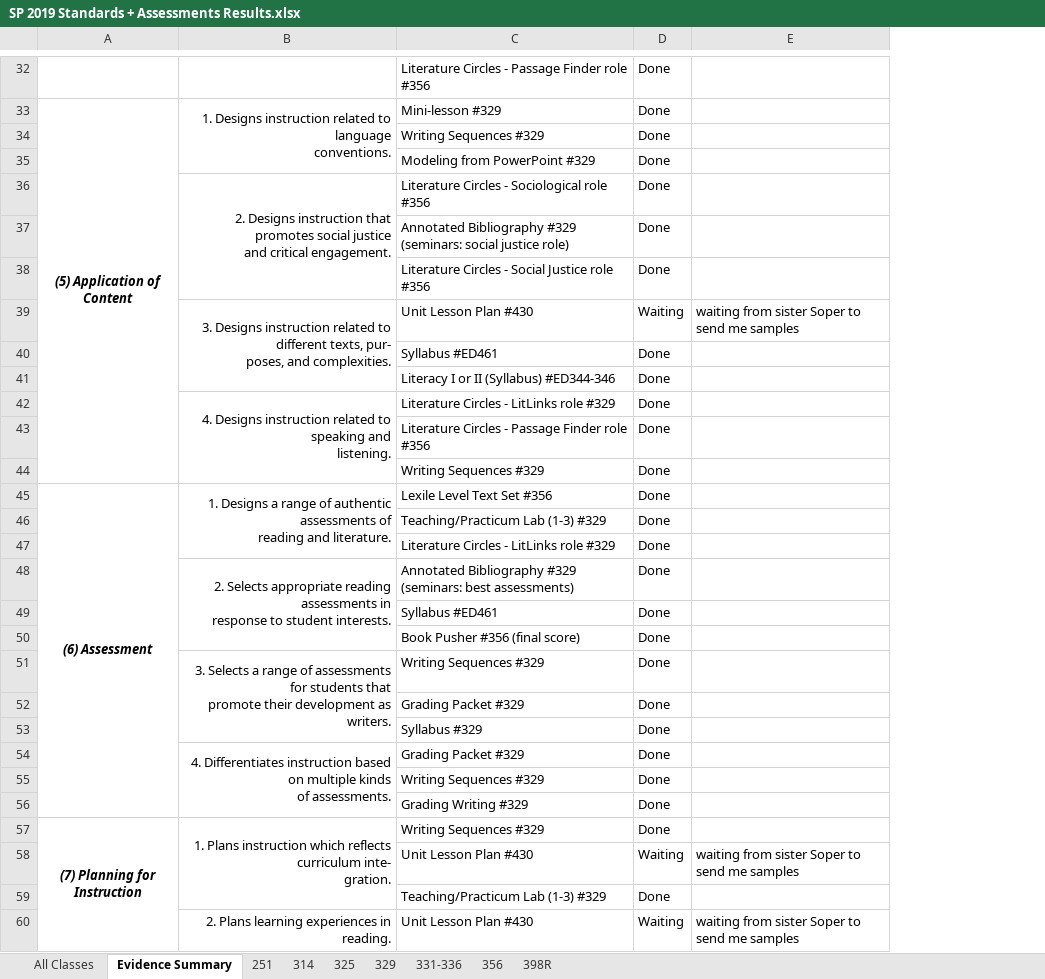
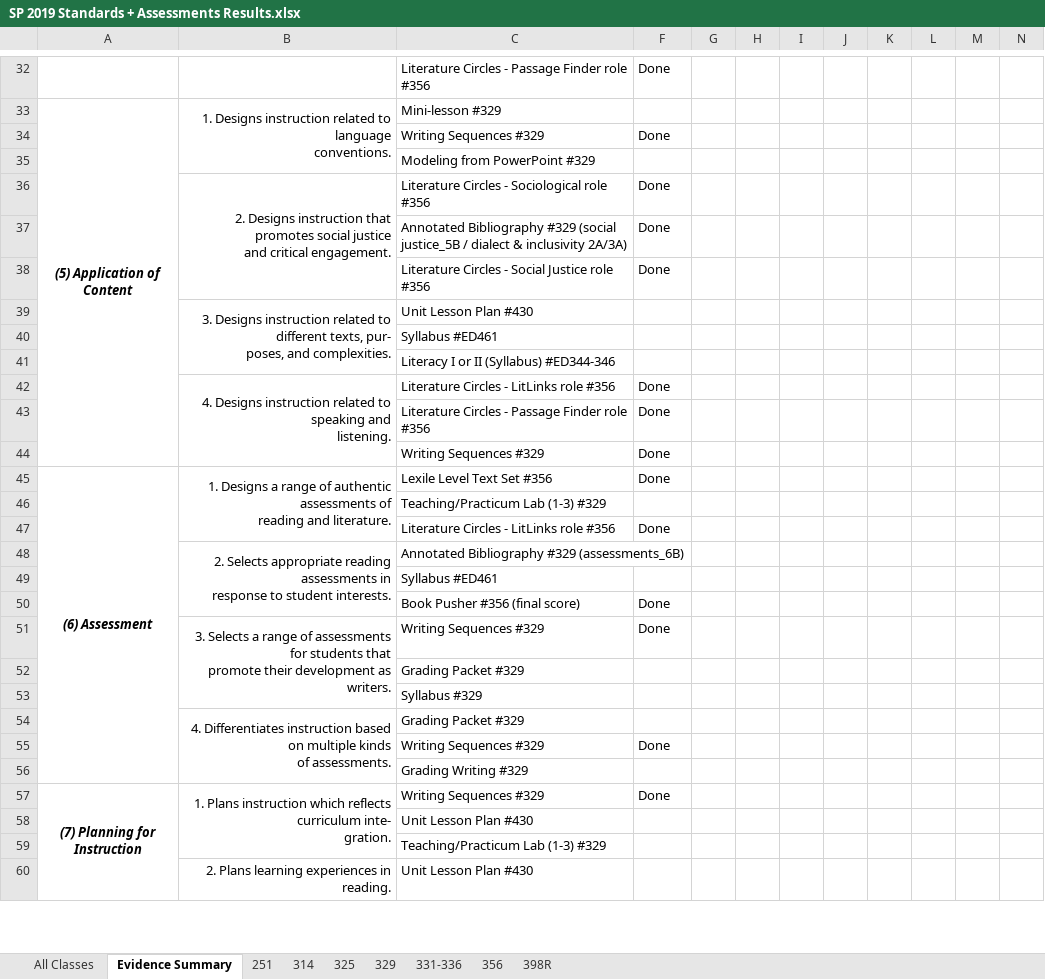
Before and after one commit to byui-english-ed/byui-english-ed.github.io, an Excel workbook: SP 2019 Standards + Assessments Results.xlsx, sheet Evidence Summary, drawn as a sheet; only a part is shown, gaps mark what is left out; values as stored, in another font and other column widths than the file's, no borders; conditional formats not drawn; removed rows and columns are numbered as before the commit, all else as after; ↵ is a line break in a cell; the diff covers the shown part only; the diff names each change by its address in the sheet, - before the commit and + after, or states it on an @@ line.

```diff
--- a/SP 2019 Standards + Assessments Results.xlsx (sheet Evidence Summary)
+++ b/SP 2019 Standards + Assessments Results.xlsx (sheet Evidence Summary)
@@ column E hidden, row 39: waiting from sister Soper to send me samples; rows 58-60: waiting from sister Soper to send me samples |  | waiting from sister Soper to send me samples @@
+column G, empty
+column H, empty
+column I, empty
+column J, empty
+column K, empty
+column L, empty
+column M, empty
+column N, empty
-F33: Done
+F33: (empty)
-F35: Done
+F35: (empty)
-C37: …Bibliography #329 (seminars: social justice role)
+C37: …Bibliography #329 (social justice_5B / dialect & inclusivity 2A/3A)
-F39: Waiting
+F39: (empty)
-F40:F41: Done
+F40:F41: (empty)
-C42: Literature Circles - LitLinks role #329
+C42: Literature Circles - LitLinks role #356
-F46: Done
+F46: (empty)
-C47: Literature Circles - LitLinks role #329
+C47: Literature Circles - LitLinks role #356
-row 48:  | 2. Selects appropriate reading assessments in ↵ response to student interests. | Annotated Bibliography #329 (seminars: best assessments) | Done
-row 49:  |  | Syllabus #ED461 | Done
+row 48:  | 2. Selects appropriate reading assessments in ↵ response to student interests. | Annotated Bibliography #329 (assessments_6B)
+row 49:  |  | Syllabus #ED461
-F52:F54: Done
+F52:F54: (empty)
-F56: Done
+F56: (empty)
-F58: Waiting
+F58: (empty)
-F59: Done
+F59: (empty)
-F60: Waiting
+F60: (empty)
```
Also changed, not shown: 2 added rows, 2 removed rows, 30 edited cells and cell formats elsewhere in this sheet, 12 other files.
